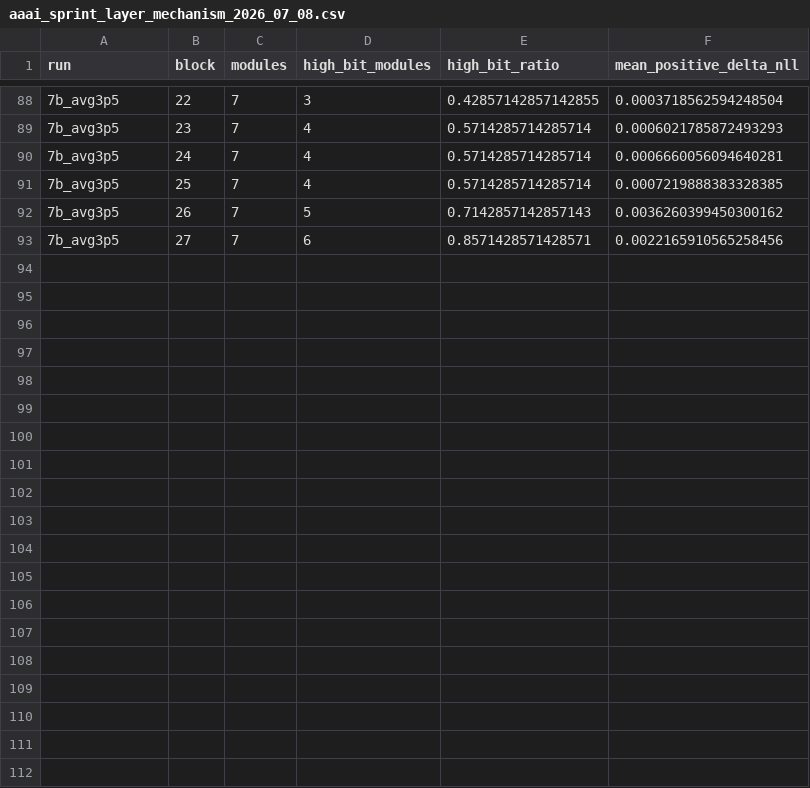
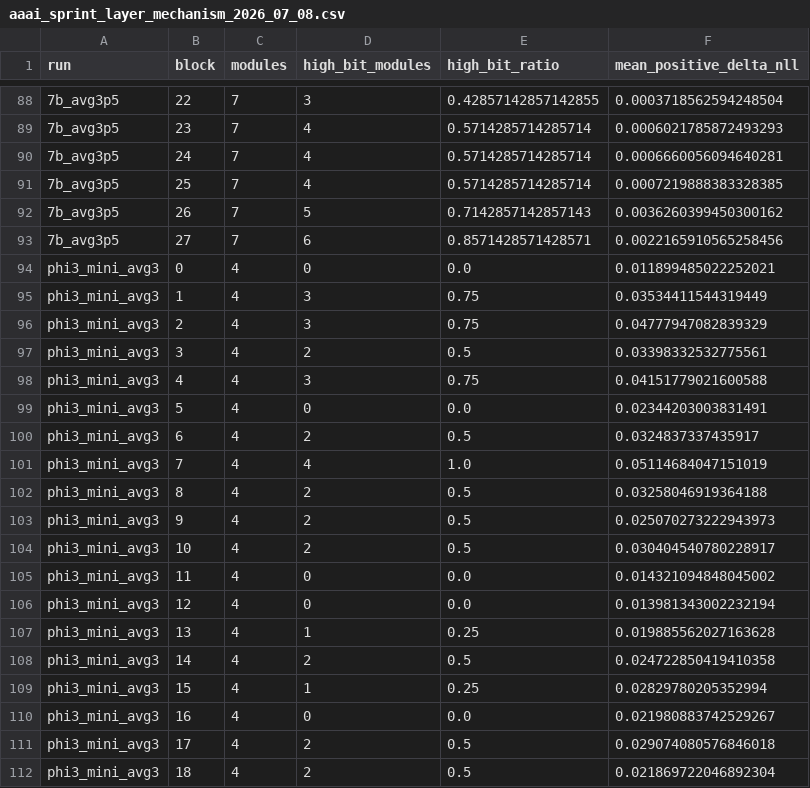
Before and after one commit to rui4399/eigenskill-research-pack, a CSV file: outputs/aaai_sprint_2026_07_07/aaai_sprint_layer_mechanism_2026_07_08.csv, drawn as a sheet; only a part is shown, gaps mark what is left out; the diff covers the shown part only.

Commit message:
Update sprint aggregate artifacts with Phi evidence

```diff
--- a/outputs/aaai_sprint_2026_07_07/aaai_sprint_layer_mechanism_2026_07_08.csv
+++ b/outputs/aaai_sprint_2026_07_07/aaai_sprint_layer_mechanism_2026_07_08.csv
@@ -93 +93,20 @@ run,block,modules,high_bit_modules,high_bit_ratio,mean_positive_delta_nll
 7b_avg3p5,27,7,6,0.8571428571428571,0.0022165910565258456
+phi3_mini_avg3,0,4,0,0.0,0.011899485022252021
+phi3_mini_avg3,1,4,3,0.75,0.03534411544319449
+phi3_mini_avg3,2,4,3,0.75,0.04777947082839329
+phi3_mini_avg3,3,4,2,0.5,0.03398332532775561
+phi3_mini_avg3,4,4,3,0.75,0.04151779021600588
+phi3_mini_avg3,5,4,0,0.0,0.02344203003831491
+phi3_mini_avg3,6,4,2,0.5,0.0324837337435917
+phi3_mini_avg3,7,4,4,1.0,0.05114684047151019
+phi3_mini_avg3,8,4,2,0.5,0.03258046919364188
+phi3_mini_avg3,9,4,2,0.5,0.025070273222943973
+phi3_mini_avg3,10,4,2,0.5,0.030404540780228917
+phi3_mini_avg3,11,4,0,0.0,0.014321094848045002
+phi3_mini_avg3,12,4,0,0.0,0.013981343002232194
+phi3_mini_avg3,13,4,1,0.25,0.019885562027163628
+phi3_mini_avg3,14,4,2,0.5,0.024722850419410358
+phi3_mini_avg3,15,4,1,0.25,0.02829780205352994
+phi3_mini_avg3,16,4,0,0.0,0.021980883742529267
+phi3_mini_avg3,17,4,2,0.5,0.029074080576846018
+phi3_mini_avg3,18,4,2,0.5,0.021869722046892304
```
Also changed, not shown: 13 added rows elsewhere in this file, 6 other files.
